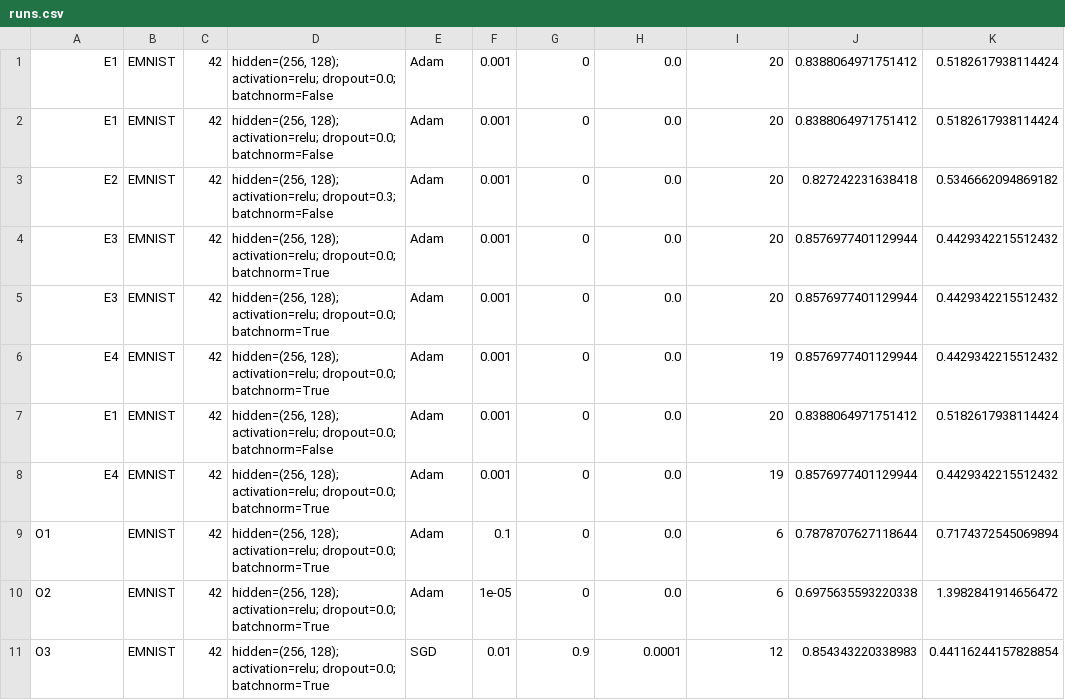
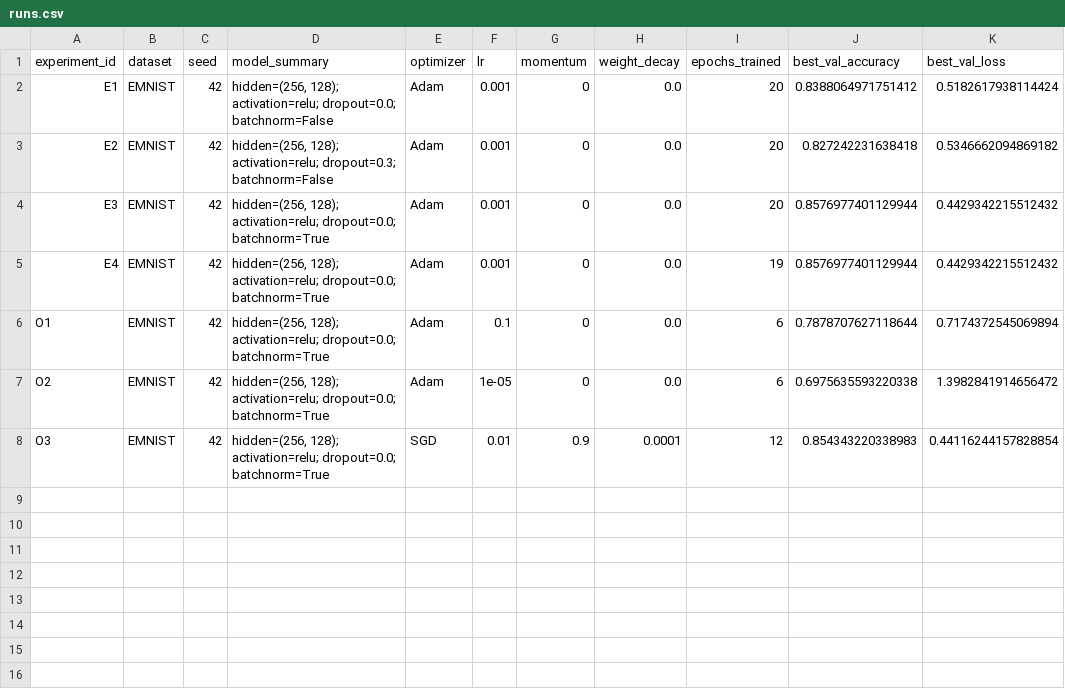
Before and after one commit to anouchh/Ix3_course, a CSV file: homeworks/HW08-09/artifacts/runs.csv, drawn as a sheet; removed rows and columns are numbered as before the commit, all else as after; the diff names each change by its address in the sheet, - before the commit and + after, or states it on an @@ line.

```diff
--- a/homeworks/HW08-09/artifacts/runs.csv
+++ b/homeworks/HW08-09/artifacts/runs.csv
-row 1: E1 | EMNIST | 42 | hidden=(256, 128); activation=relu; dropout=0.0; batchnorm=False | Adam | 0.001 | 0 | 0.0 | 20 | 0.8388064971751412 | 0.5182617938114424
+row 1: experiment_id | dataset | seed | model_summary | optimizer | lr | momentum | weight_decay | epochs_trained | best_val_accuracy | best_val_loss
-row 5: E3 | EMNIST | 42 | hidden=(256, 128); activation=relu; dropout=0.0; batchnorm=True | Adam | 0.001 | 0 | 0.0 | 20 | 0.8576977401129944 | 0.4429342215512432
-row 6: E4 | EMNIST | 42 | hidden=(256, 128); activation=relu; dropout=0.0; batchnorm=True | Adam | 0.001 | 0 | 0.0 | 19 | 0.8576977401129944 | 0.4429342215512432
-row 7: E1 | EMNIST | 42 | hidden=(256, 128); activation=relu; dropout=0.0; batchnorm=False | Adam | 0.001 | 0 | 0.0 | 20 | 0.8388064971751412 | 0.5182617938114424
```
Also changed, not shown: 2 other files.
